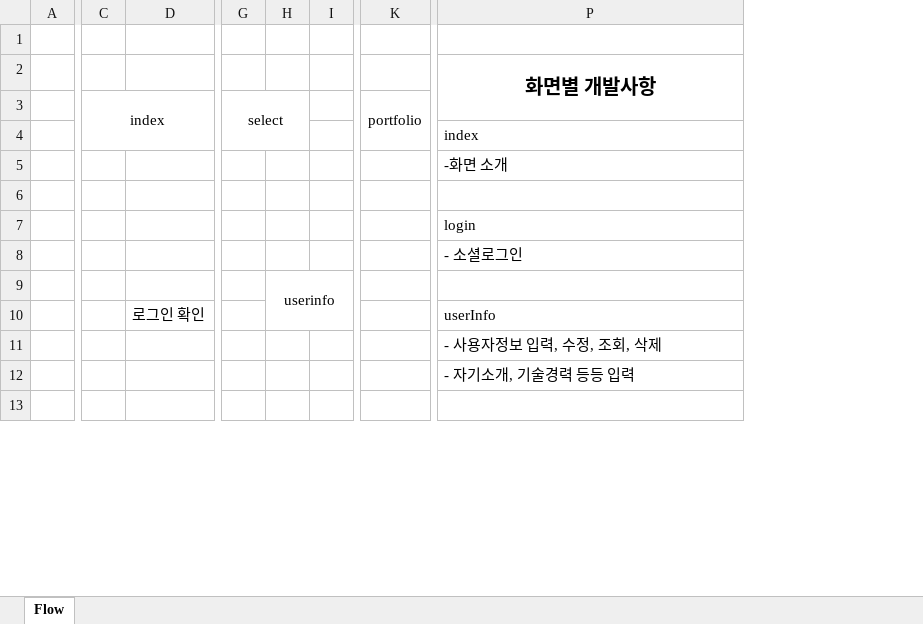
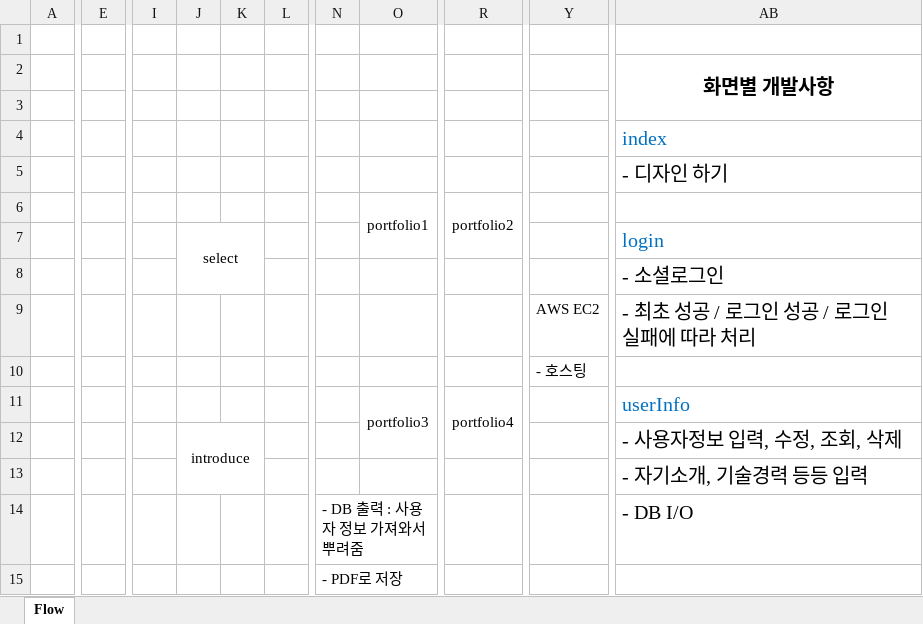
Before and after one commit to HoonDragonite/AboutMe, an Excel workbook: ProjectSpec.xlsx, sheet Flow, drawn as a sheet; only a part is shown, gaps mark what is left out; values as stored, in another font and other column widths than the file's, no borders; charts and pictures not drawn; removed rows and columns are numbered as before the commit, all else as after; rows hold the shown columns only; the diff covers the shown part only; the diff names each change by its address in the sheet, - before the commit and + after, or states it on an @@ line.

Commit message:
read.me, ProjectSpec Update

```diff
--- a/ProjectSpec.xlsx (sheet Flow)
+++ b/ProjectSpec.xlsx (sheet Flow)
-column D, row 10: 로그인 확인
+column I, empty
-column H, row 9: userinfo
+column L, empty
-column K, row 3: portfolio
+column N, row 15: - PDF로 저장
+column O, row 6: portfolio1; row 11: portfolio3
+column R, row 6: portfolio2; row 11: portfolio4
+column Y, row 10: - 호스팅
-row 3:  | index |  | select |  |  | portfolio
+row 3: (empty)
-C3:D4 merged
-G3:H4 merged
-AB4 text colour: black
+AB4 text colour: #0070C0
@@ AB4:AB5 text size: larger @@
-AB5: -화면 소개
+AB5: - 디자인 하기
-row 6: (empty)
+row 6:  |  |  |  |  |  |  | portfolio1 | portfolio2
-J7: (empty)
+J7: select
+J7:K8 merged
-AB7 text colour: black
+AB7 text colour: #0070C0
@@ AB7:AB8 text size: larger @@
+row 9:  |  |  |  |  |  |  |  |  | AWS EC2 | - 최초 성공 / 로그인 성공 / 로그인 실패에 따라 처리
-AB11 text colour: black
+AB11 text colour: #0070C0
@@ AB11:AB13 text size: larger @@
-J12: (empty)
+J12: introduce
+J12:K13 merged
+row 14:  |  |  |  |  |  | - DB 출력 : 사용자 정보 가져와서 뿌려줌 |  |  |  | - DB I/O
```
Also changed, not shown: 16 added rows, 9 added columns, 6 edited cells, cell formats and merged cells elsewhere in this sheet, charts or pictures, 3 other files.
